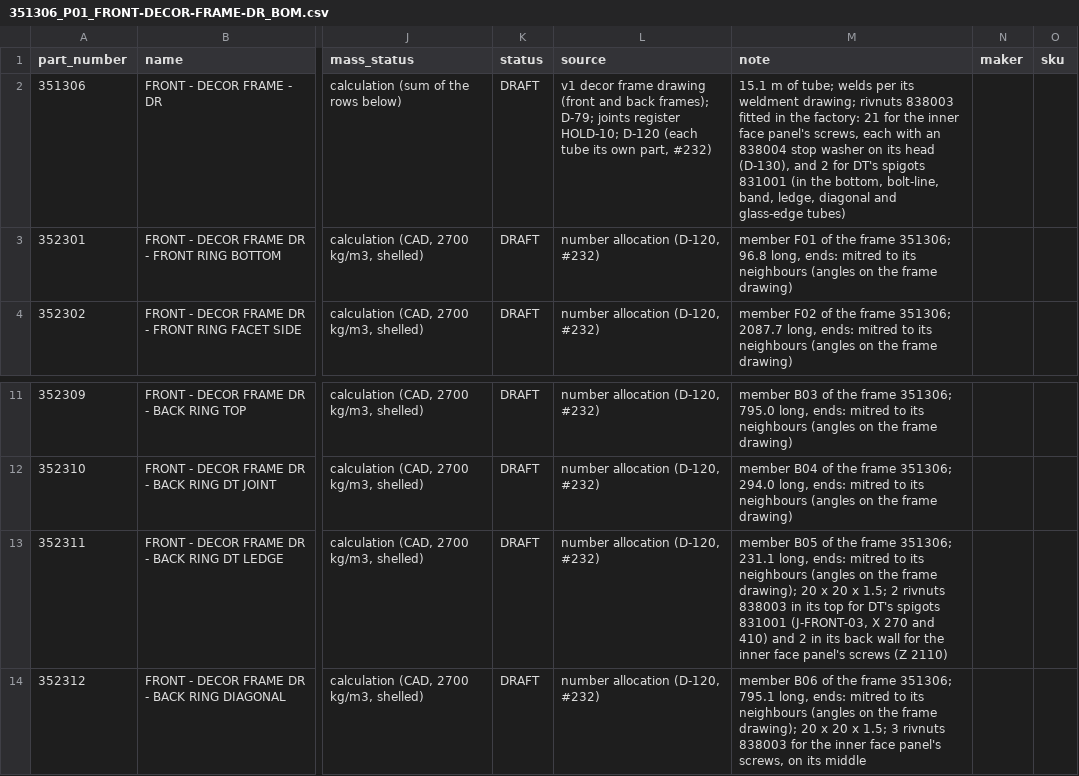
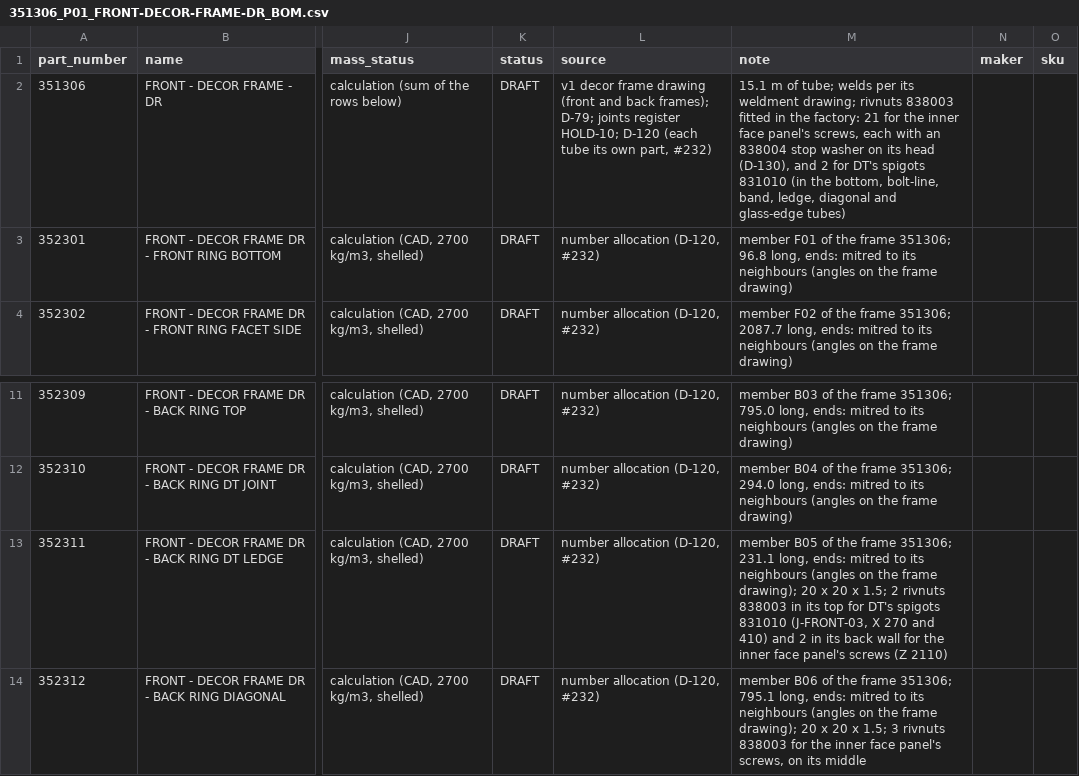
Before and after one commit to autonomous-ai/spaceship, a CSV file: v2/03-Manufacturing/front/351306_P01_FRONT-DECOR-FRAME-DR_BOM.csv, drawn as a sheet; only a part is shown, gaps mark what is left out; the diff names each change by its address in the sheet, - before the commit and + after, or states it on an @@ line.

```diff
--- a/v2/03-Manufacturing/front/351306_P01_FRONT-DECOR-FRAME-DR_BOM.csv
+++ b/v2/03-Manufacturing/front/351306_P01_FRONT-DECOR-FRAME-DR_BOM.csv
-M2 (note): …DT's spigots 831001 (in the…
+M2 (note): …DT's spigots 831010 (in the…
-M13 (note): …DT's spigots 831001 (J-FRONT-03, X…
+M13 (note): …DT's spigots 831010 (J-FRONT-03, X…
```
Also changed, not shown: v2/03-Manufacturing/front/350003_P01_FRONT-DECOR-BLOCK-ASSY-DR_BOM.csv, 1 other file.
